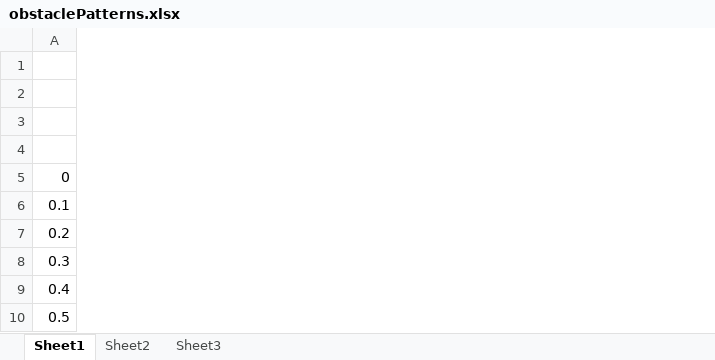
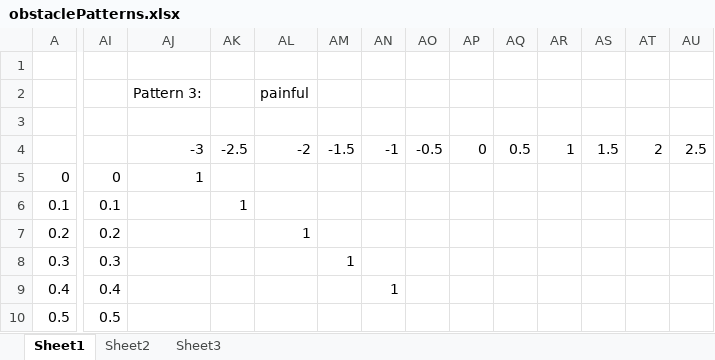
Before and after one commit to DaiCodeOtaku/UnityMoblie, an Excel workbook: ProjectIR/Assets/Resources/Models/Obstacle Resources/obstaclePatterns.xlsx, sheet Sheet1, drawn as a sheet; only a part is shown, gaps mark what is left out; values as stored, in another font and other column widths than the file's, no borders; the diff covers the shown part only; the diff names each change by its address in the sheet, - before the commit and + after, or states it on an @@ line.

Commit message:
New implementaion of patterns
DID SHIT ITZ ALL GD NOW!!!

```diff
--- a/ProjectIR/Assets/Resources/Models/Obstacle Resources/obstaclePatterns.xlsx (sheet Sheet1)
+++ b/ProjectIR/Assets/Resources/Models/Obstacle Resources/obstaclePatterns.xlsx (sheet Sheet1)
+column AI, rows 5-10: 0 | 0.1 | 0.2 | 0.3 | 0.4 | 0.5
+column AJ (Pattern 3:), rows 4-5: -3 | 1
+column AK, rows 4-6: -2.5 |  | 1
+column AL (painful), rows 4-7: -2 |  |  | 1
+column AM, rows 4-8: -1.5 |  |  |  | 1
+column AN, rows 4-9: -1 |  |  |  |  | 1
+column AO, row 4: -0.5
+column AP, row 4: 0
+column AQ, row 4: 0.5
+column AR, row 4: 1
+column AS, row 4: 1.5
+column AT, row 4: 2
+column AU, row 4: 2.5
```
Also changed, not shown: 4 added columns and 2 edited cells elsewhere in this sheet, 8 other files.
